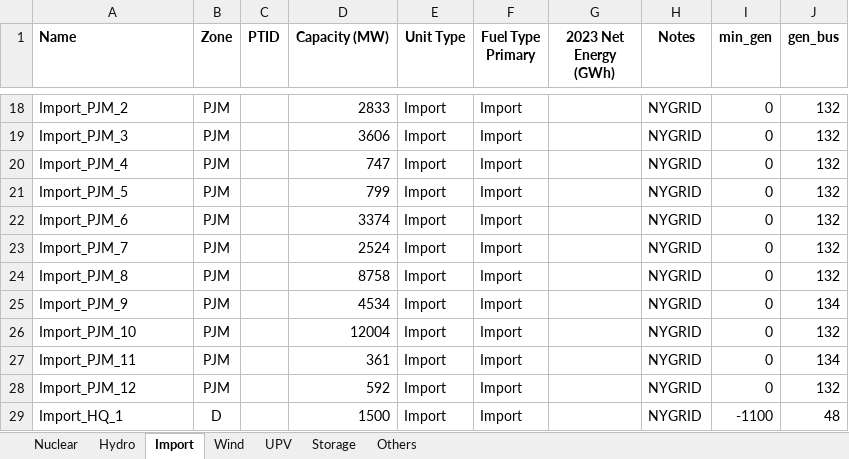
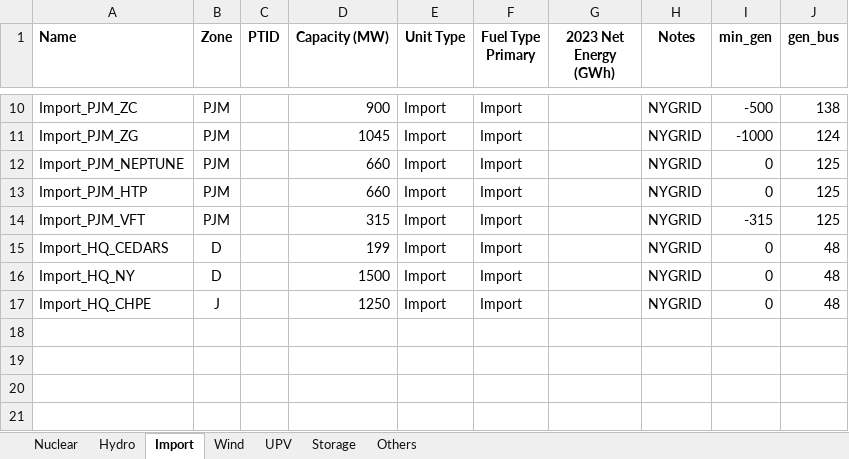
Before and after one commit to boyuan276/NYgrid-python, an Excel workbook: data/thermal/2024_nyca_nonthermal.xlsx, sheet Import, drawn as a sheet; only a part is shown, gaps mark what is left out; values as stored, in another font and other column widths than the file's, no borders; removed rows and columns are numbered as before the commit, all else as after; the diff covers the shown part only; the diff names each change by its address in the sheet, - before the commit and + after, or states it on an @@ line.

```diff
--- a/data/thermal/2024_nyca_nonthermal.xlsx (sheet Import)
+++ b/data/thermal/2024_nyca_nonthermal.xlsx (sheet Import)
-A10 (Name): Import_PJM_2
+A10 (Name): Import_PJM_ZC
-D10 (Capacity (MW)): 2833
+D10 (Capacity (MW)): 900
-I10 (min_gen): 0
+I10 (min_gen): -500
-J10 (gen_bus): 132
+J10 (gen_bus): 138
-A11 (Name): Import_PJM_3
+A11 (Name): Import_PJM_ZG
-D11 (Capacity (MW)): 3606
+D11 (Capacity (MW)): 1045
-I11 (min_gen): 0
+I11 (min_gen): -1000
-J11 (gen_bus): 132
+J11 (gen_bus): 124
-A12 (Name): Import_PJM_4
+A12 (Name): Import_PJM_NEPTUNE
-D12 (Capacity (MW)): 747
+D12 (Capacity (MW)): 660
-J12:J14 (gen_bus): 132
+J12:J14 (gen_bus): 125
-A13 (Name): Import_PJM_5
+A13 (Name): Import_PJM_HTP
-D13 (Capacity (MW)): 799
+D13 (Capacity (MW)): 660
-A14 (Name): Import_PJM_6
+A14 (Name): Import_PJM_VFT
-D14 (Capacity (MW)): 3374
+D14 (Capacity (MW)): 315
-I14 (min_gen): 0
+I14 (min_gen): -315
-A15 (Name): Import_PJM_7
+A15 (Name): Import_HQ_CEDARS
-B15 (Zone): PJM
+B15 (Zone): D
-D15 (Capacity (MW)): 2524
+D15 (Capacity (MW)): 199
-J15 (gen_bus): 132
+J15 (gen_bus): 48
-row 24: Import_PJM_8 | PJM |  | 8758 | Import | Import |  | NYGRID | 0 | 132
-row 25: Import_PJM_9 | PJM |  | 4534 | Import | Import |  | NYGRID | 0 | 134
-row 26: Import_PJM_10 | PJM |  | 12004 | Import | Import |  | NYGRID | 0 | 132
-row 27: Import_PJM_11 | PJM |  | 361 | Import | Import |  | NYGRID | 0 | 134
-row 28: Import_PJM_12 | PJM |  | 592 | Import | Import |  | NYGRID | 0 | 132
-A16 (Name): Import_HQ_1
+A16 (Name): Import_HQ_NY
-I16 (min_gen): -1100
+I16 (min_gen): 0
+row 17: Import_HQ_CHPE | J |  | 1250 | Import | Import |  | NYGRID | 0 | 48
```
Also changed, not shown: 1 added row, 9 removed rows and 22 edited cells elsewhere in this sheet, sheet Nuclear, data/thermal/2018_nyca_nonthermal.xlsx, 19 other files.
